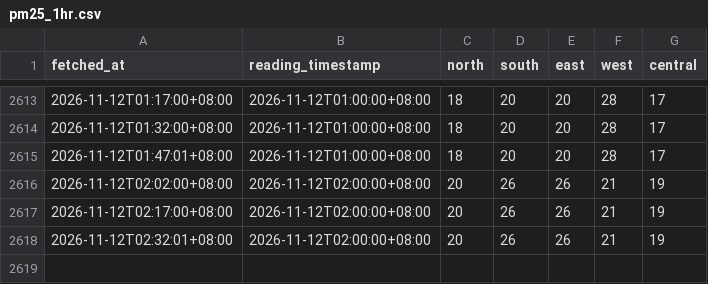
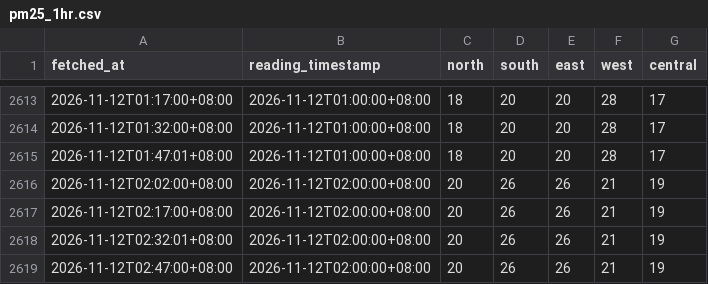
Before and after one commit to sportsafetysandbox/hazemanagementdashboard, a CSV file: data/pm25_1hr.csv, drawn as a sheet; only a part is shown, gaps mark what is left out; the diff names each change by its address in the sheet, - before the commit and + after, or states it on an @@ line.

Commit message:
Update haze data 2026-11-11T18:47Z

```diff
--- a/data/pm25_1hr.csv
+++ b/data/pm25_1hr.csv
+row 2619: 2026-11-12T02:47:00+08:00 | 2026-11-12T02:00:00+08:00 | 20 | 26 | 26 | 21 | 19
```
Also changed, not shown: data/psi_24hr.csv, 1 other file.
